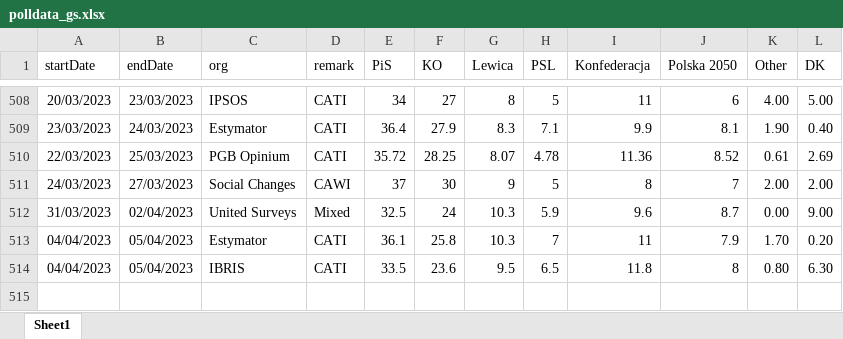
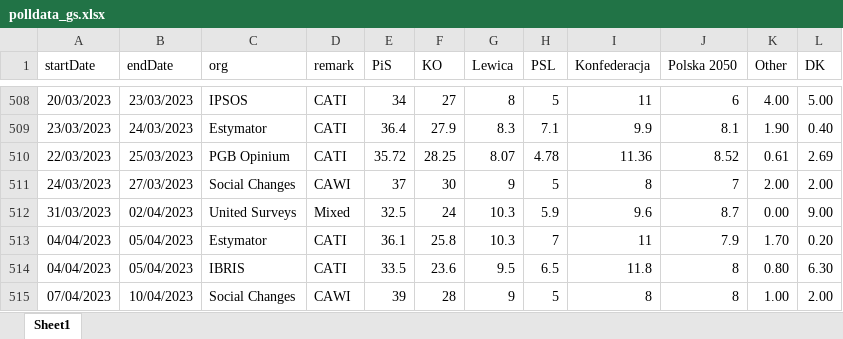
Before and after one commit to BDStanley/pooling-the-poles, an Excel workbook: polldata_gs.xlsx, sheet Sheet1, drawn as a sheet; only a part is shown, gaps mark what is left out; values as stored, in another font and other column widths than the file's, no borders; charts and pictures not drawn; the diff names each change by its address in the sheet, - before the commit and + after, or states it on an @@ line.

```diff
--- a/polldata_gs.xlsx (sheet Sheet1)
+++ b/polldata_gs.xlsx (sheet Sheet1)
+row 515: 07/04/2023 | 10/04/2023 | Social Changes | CAWI | 39 | 28 | 9 | 5 | 8 | 8 | 1.00 | 2.00
```
Also changed, not shown: 12 other files.
